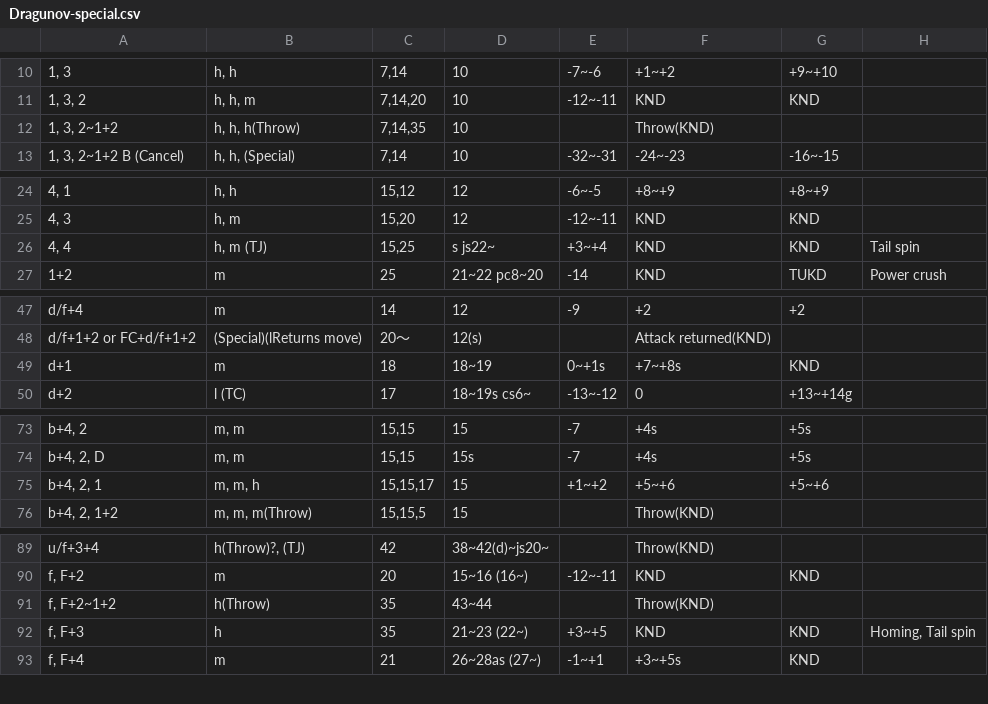
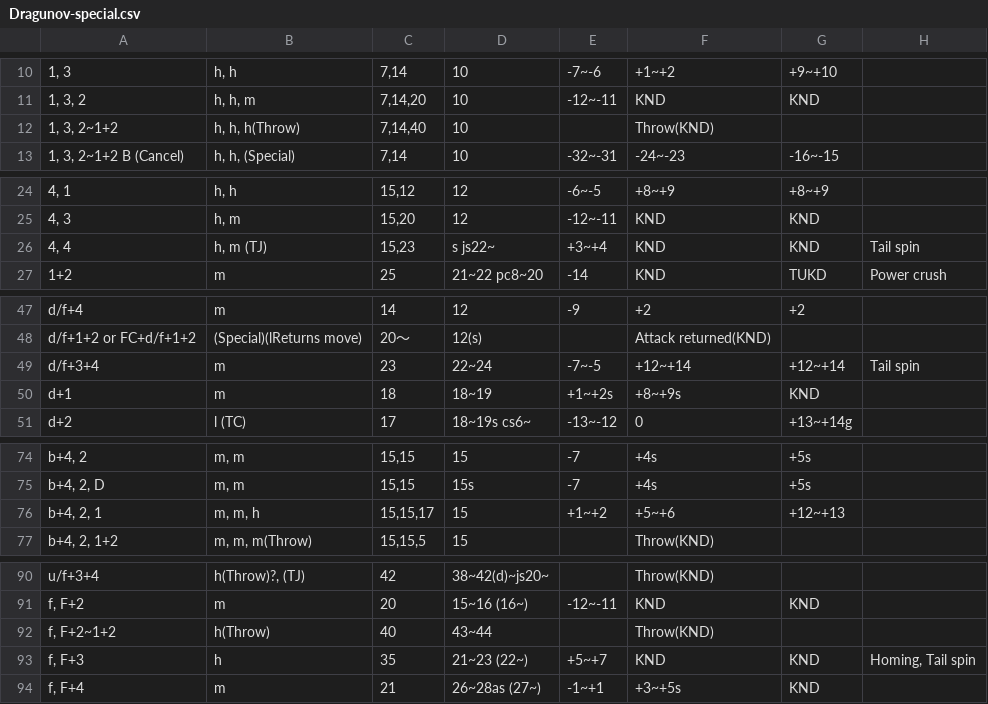
Before and after one commit to pbruvoll/rbnTekkenFrameData, a CSV file: frameData/T7/csv/Dragunov/Dragunov-special.csv, drawn as a sheet; only a part is shown, gaps mark what is left out; addresses are those after the commit; the diff covers the shown part only; the diff names each change by its address in the sheet, - before the commit and + after, or states it on an @@ line.

Commit message:
Update Dragunov-special.csv

```diff
--- a/frameData/T7/csv/Dragunov/Dragunov-special.csv
+++ b/frameData/T7/csv/Dragunov/Dragunov-special.csv
-C12: 7,14,35
+C12: 7,14,40
-C26: 15,25
+C26: 15,23
+row 49: d/f+3+4 | m | 23 | 22~24 | -7~-5 | +12~+14 | +12~+14 | Tail spin
-E50: 0~+1s
+E50: +1~+2s
-F50: +7~+8s
+F50: +8~+9s
-G76: +5~+6
+G76: +12~+13
-C92: 35
+C92: 40
-E93: +3~+5
+E93: +5~+7
```
Also changed, not shown: 1 edited cell elsewhere in this file.
